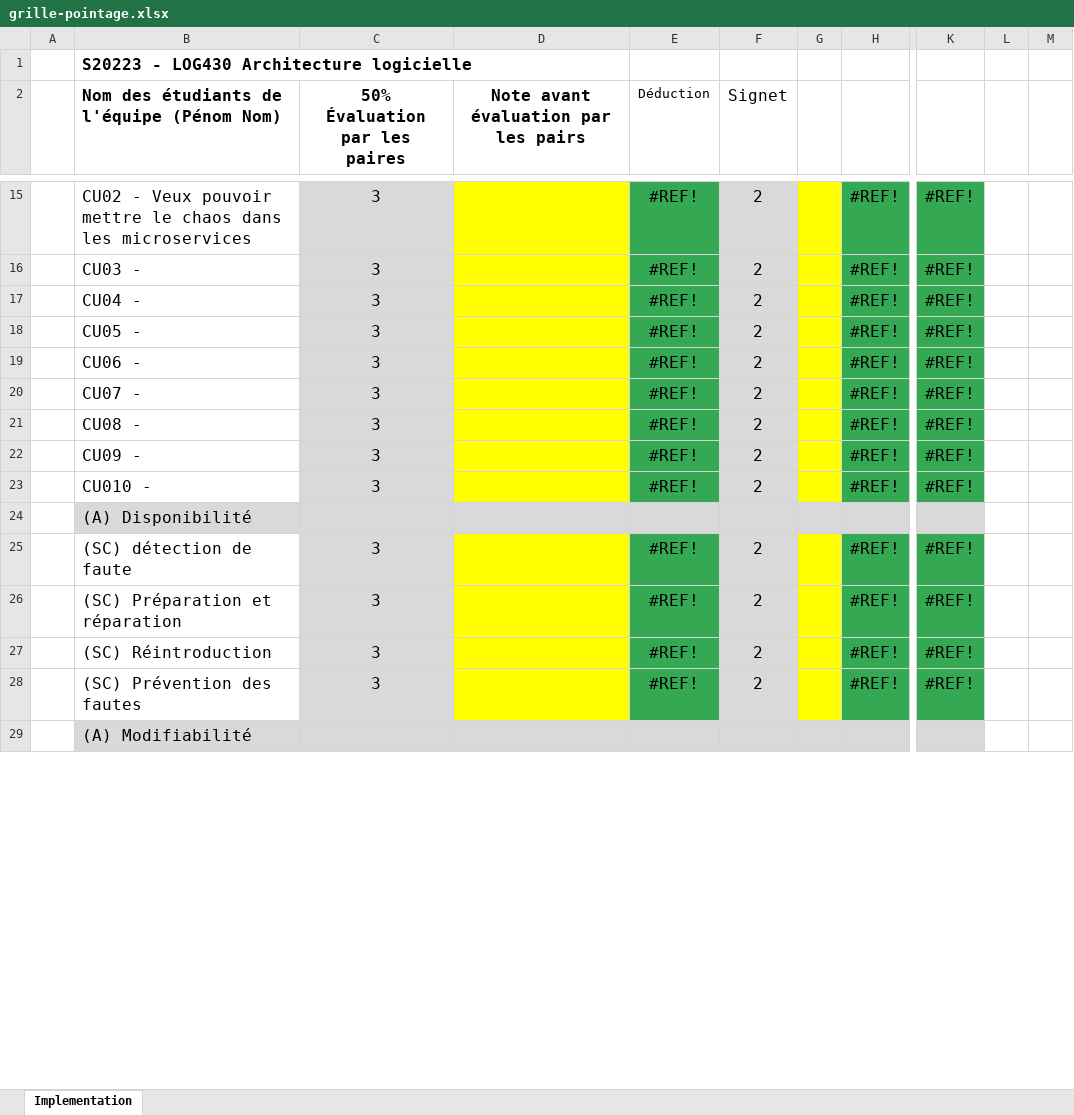
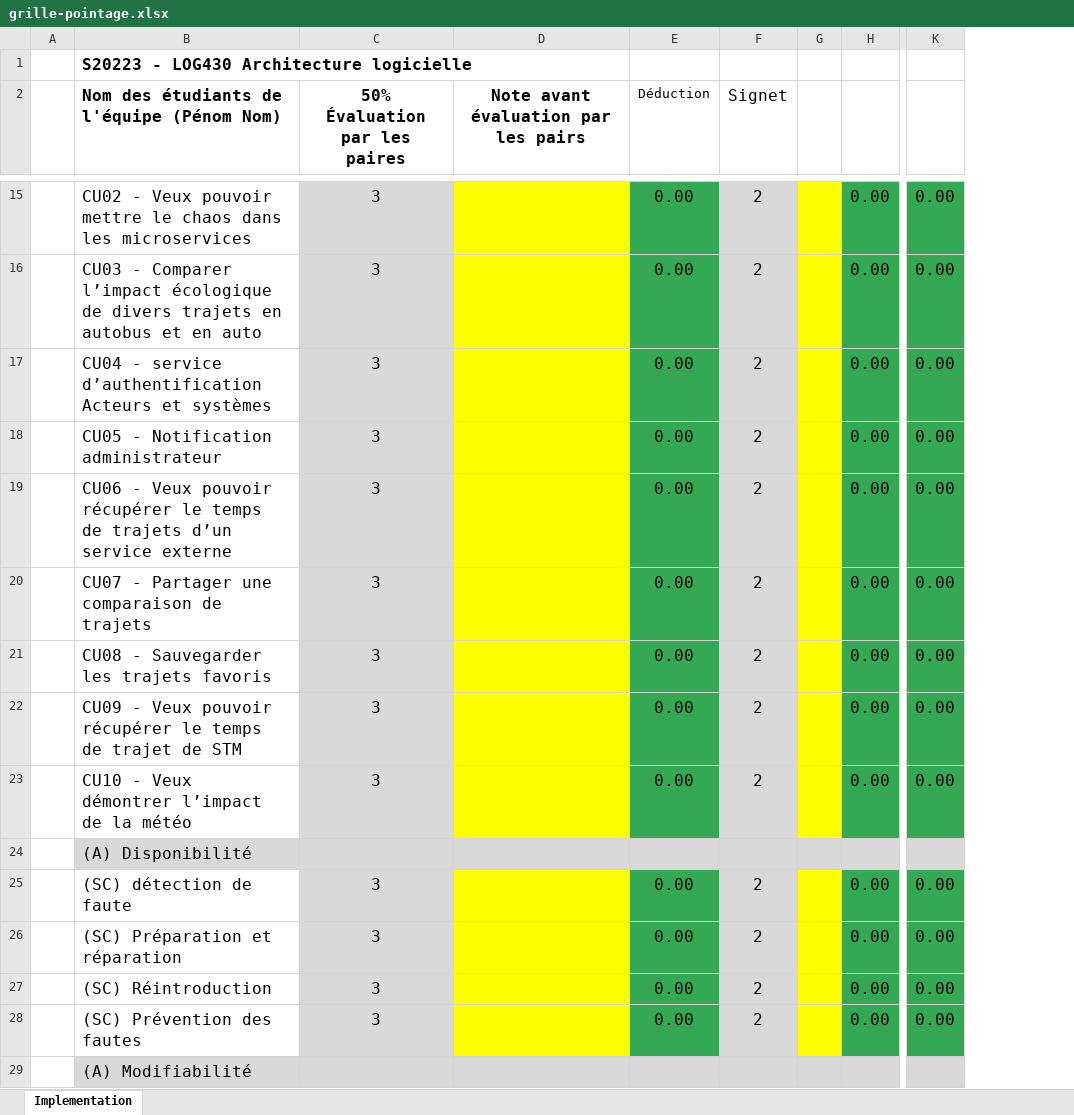
Before and after one commit to yvanross/LOG430-STM, an Excel workbook: doc/grille-pointage.xlsx, sheet Implementation, drawn as a sheet; only a part is shown, gaps mark what is left out; values as stored, in another font and other column widths than the file's, no borders; removed rows and columns are numbered as before the commit, all else as after; the diff covers the shown part only; the diff names each change by its address in the sheet, - before the commit and + after, or states it on an @@ line.

Commit message:
update grille pointage

```diff
--- a/doc/grille-pointage.xlsx (sheet Implementation)
+++ b/doc/grille-pointage.xlsx (sheet Implementation)
-column H, rows 15-28: #REF! | #REF! | #REF! | #REF! | #REF! | #REF! | #REF! | #REF! | #REF! |  | #REF! | #REF! | #REF! | #REF!
+column H, rows 15-28: 0.00 | 0.00 | 0.00 | 0.00 | 0.00 | 0.00 | 0.00 | 0.00 | 0.00 |  | 0.00 | 0.00 | 0.00 | 0.00
-column K, rows 15-28: #REF! | #REF! | #REF! | #REF! | #REF! | #REF! | #REF! | #REF! | #REF! |  | #REF! | #REF! | #REF! | #REF!
-column L, empty
-column M, empty
+column K, rows 15-28: 0.00 | 0.00 | 0.00 | 0.00 | 0.00 | 0.00 | 0.00 | 0.00 | 0.00 |  | 0.00 | 0.00 | 0.00 | 0.00
-E15:E23 (Déduction): #REF!
+E15:E23 (Déduction): 0.00
-B16: CU03 -
+B16: CU03 - Comparer l’impact écologique de divers trajets en autobus et en auto
-B17: CU04 -
+B17: CU04 - service d’authentification Acteurs et systèmes
-B18: CU05 -
+B18: CU05 - Notification administrateur
-B19: CU06 -
+B19: CU06 - Veux pouvoir récupérer le temps de trajets d’un service externe
-B20: CU07 -
+B20: CU07 - Partager une comparaison de trajets
-B21: CU08 -
+B21: CU08 - Sauvegarder les trajets favoris
-B22: CU09 -
+B22: CU09 - Veux pouvoir récupérer le temps de trajet de STM
-B23: CU010 -
+B23: CU10 - Veux démontrer l’impact de la météo
-E25:E28 (Déduction): #REF!
+E25:E28 (Déduction): 0.00
```
Also changed, not shown: 2 added rows, 2 removed rows, 36 edited cells, cell formats and merged cells elsewhere in this sheet, formulas that keep their value, 1 other file.
